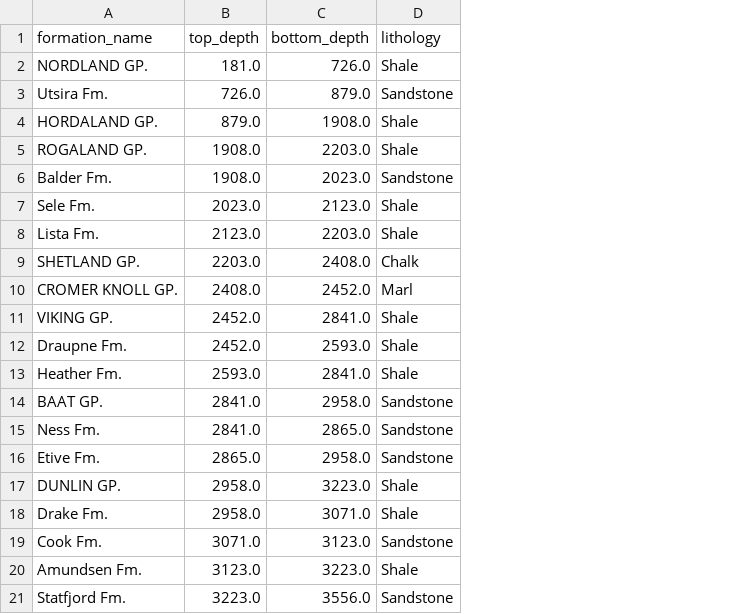
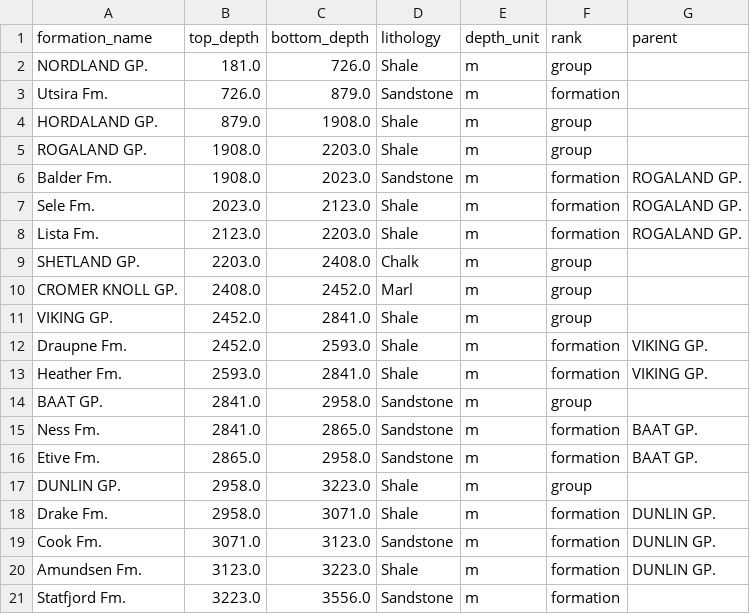
Before and after one commit to sambalshikhar/petrophys, a CSV file: src/petrophys/datasets/formations_30_6-5.csv, drawn as a sheet; the diff names each change by its address in the sheet, - before the commit and + after, or states it on an @@ line.

```diff
--- a/src/petrophys/datasets/formations_30_6-5.csv
+++ b/src/petrophys/datasets/formations_30_6-5.csv
+column E (depth_unit), rows 2-21: all m
+column F (rank), rows 2-21: group | formation | group | group | formation | formation | formation | group | group | group | formation | formation | group | formation | formation | group | formation | formation | formation | formation
+column G (parent), rows 6-20: ROGALAND GP. | ROGALAND GP. | ROGALAND GP. |  |  |  | VIKING GP. | VIKING GP. |  | BAAT GP. | BAAT GP. |  | DUNLIN GP. | DUNLIN GP. | DUNLIN GP.
```
Also changed, not shown: 47 other files.
